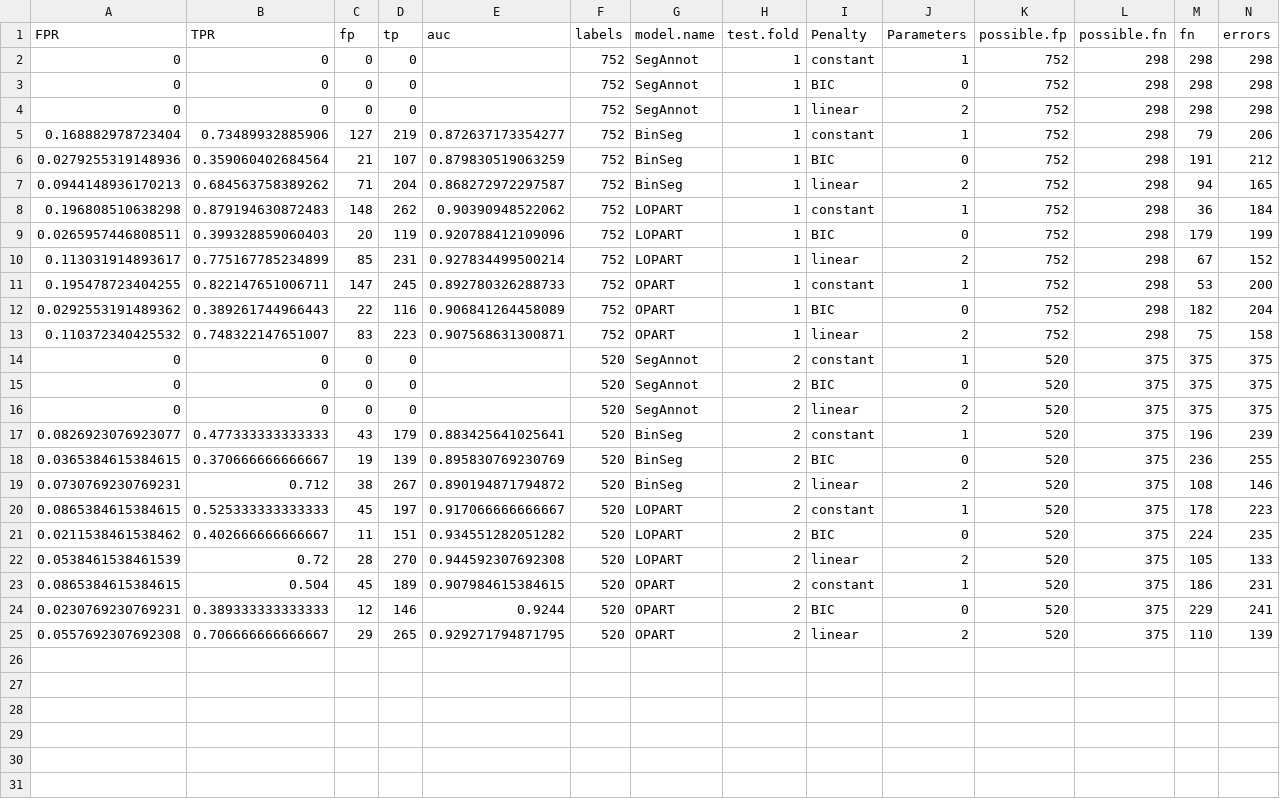
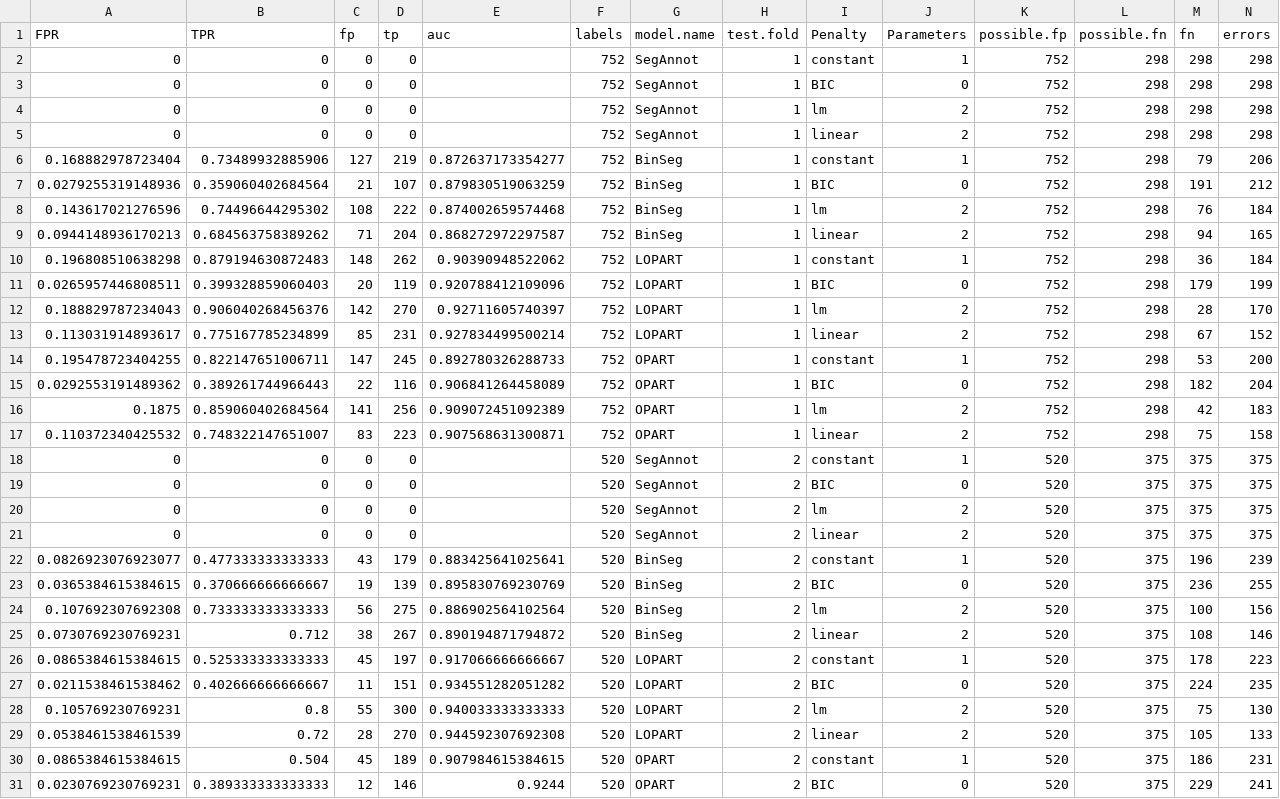
Before and after one commit to tdhock/LOPART-paper, a CSV file: figure-cv-BIC-error-rates.csv, drawn as a sheet; only a part is shown; the shorter side is filled out with more unchanged rows; rows hold the shown columns only; the diff covers the shown part only; the diff names each change by its address in the sheet, - before the commit and + after, or states it on an @@ line.

Commit message:
add lm Penalty

```diff
--- a/figure-cv-BIC-error-rates.csv
+++ b/figure-cv-BIC-error-rates.csv
+row 4: 0 | 0 | 0 | 0 |  | 752 | SegAnnot | 1 | lm | 2 | 752 | 298 | 298 | 298
+row 8: 0.143617021276596 | 0.74496644295302 | 108 | 222 | 0.874002659574468 | 752 | BinSeg | 1 | lm | 2 | 752 | 298 | 76 | 184
+row 12: 0.188829787234043 | 0.906040268456376 | 142 | 270 | 0.92711605740397 | 752 | LOPART | 1 | lm | 2 | 752 | 298 | 28 | 170
+row 16: 0.1875 | 0.859060402684564 | 141 | 256 | 0.909072451092389 | 752 | OPART | 1 | lm | 2 | 752 | 298 | 42 | 183
+row 20: 0 | 0 | 0 | 0 |  | 520 | SegAnnot | 2 | lm | 2 | 520 | 375 | 375 | 375
+row 24: 0.107692307692308 | 0.733333333333333 | 56 | 275 | 0.886902564102564 | 520 | BinSeg | 2 | lm | 2 | 520 | 375 | 100 | 156
+row 28: 0.105769230769231 | 0.8 | 55 | 300 | 0.940033333333333 | 520 | LOPART | 2 | lm | 2 | 520 | 375 | 75 | 130
```
Also changed, not shown: 1 added row elsewhere in this file, 5 other files.
